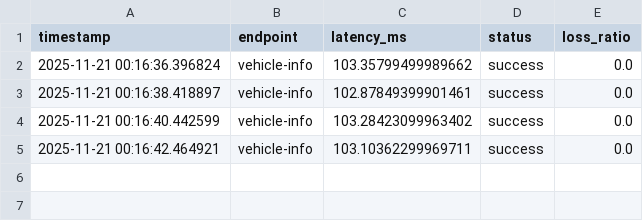
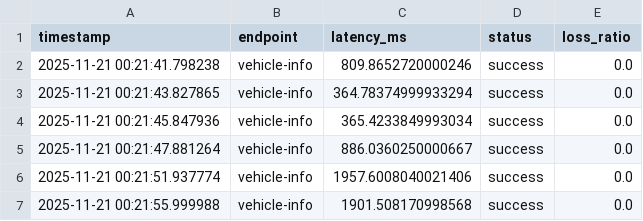
Before and after one commit to thanhtra3105/USV_Simulation, a CSV file: EPIC_B/logs/latency_and_loss/vehicle-info_latency.csv, drawn as a sheet.

```diff
--- a/EPIC_B/logs/latency_and_loss/vehicle-info_latency.csv
+++ b/EPIC_B/logs/latency_and_loss/vehicle-info_latency.csv
@@ -1,5 +1,7 @@
 timestamp,endpoint,latency_ms,status,loss_ratio
-2025-11-21 00:16:36.396824,vehicle-info,103.35799499989662,success,0.0
-2025-11-21 00:16:38.418897,vehicle-info,102.87849399901461,success,0.0
-2025-11-21 00:16:40.442599,vehicle-info,103.28423099963402,success,0.0
-2025-11-21 00:16:42.464921,vehicle-info,103.10362299969711,success,0.0
+2025-11-21 00:21:41.798238,vehicle-info,809.8652720000246,success,0.0
+2025-11-21 00:21:43.827865,vehicle-info,364.78374999933294,success,0.0
+2025-11-21 00:21:45.847936,vehicle-info,365.4233849993034,success,0.0
+2025-11-21 00:21:47.881264,vehicle-info,886.0360250000667,success,0.0
+2025-11-21 00:21:51.937774,vehicle-info,1957.6008040021406,success,0.0
+2025-11-21 00:21:55.999988,vehicle-info,1901.508170998568,success,0.0
```
Also changed, not shown: EPIC_B/logs/latency_and_loss/mission-progress_latency.csv, 3 other files.
